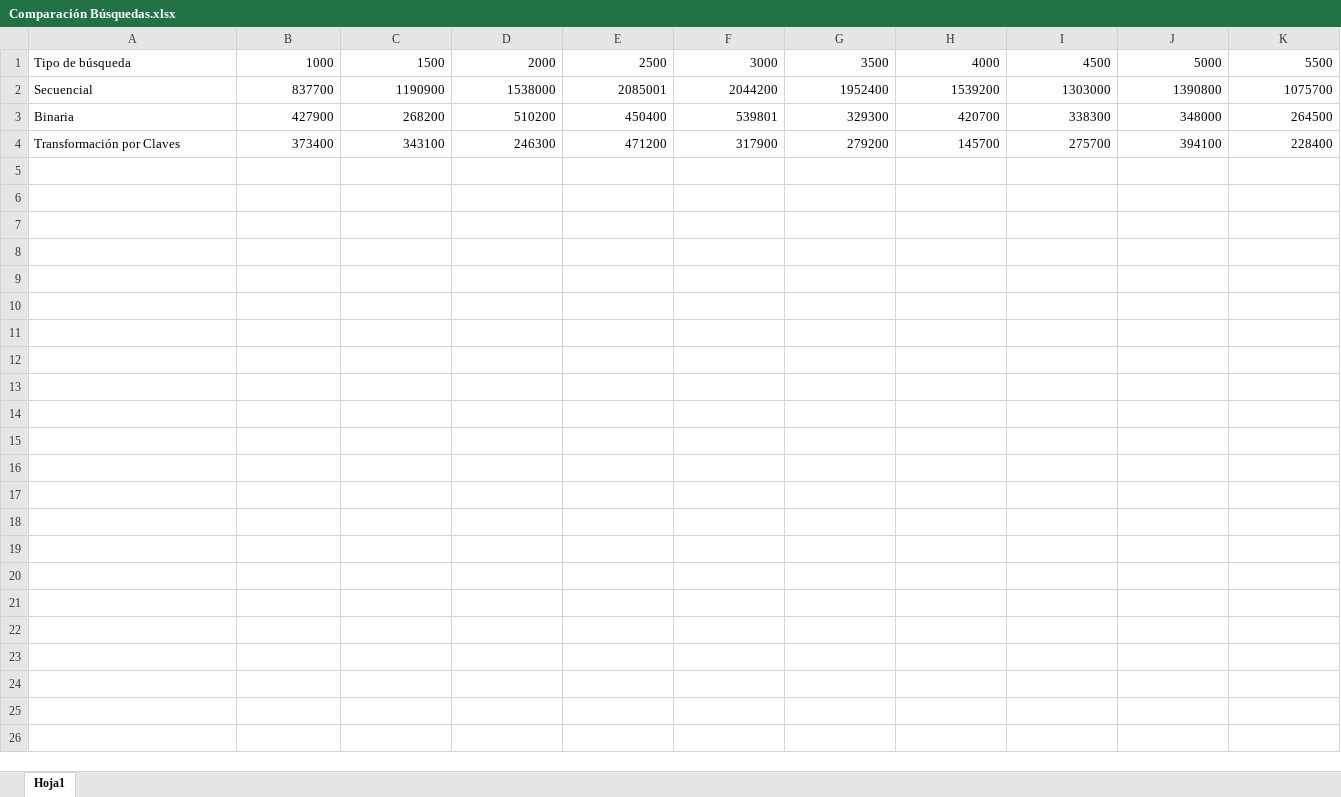
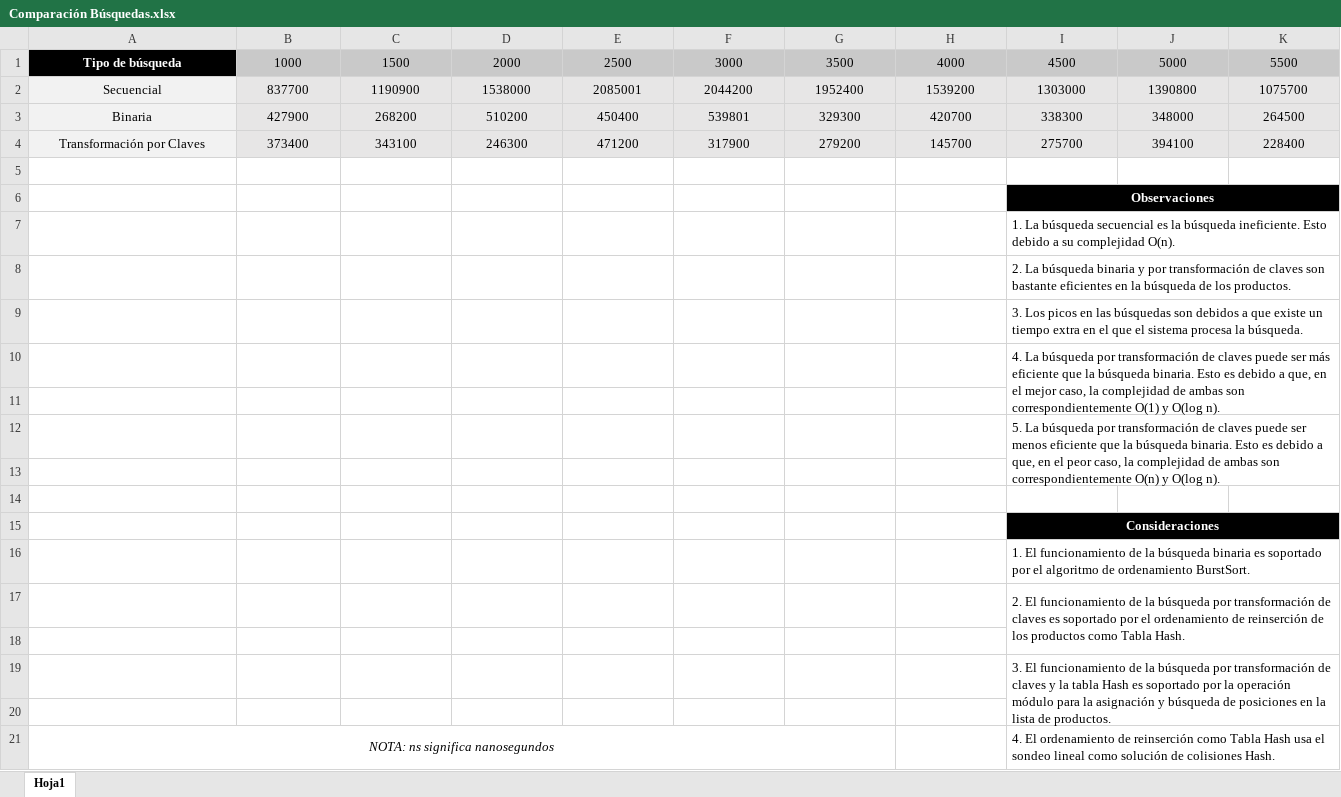
Before and after one commit to azvcud/Busquedas-Ciencias-II, an Excel workbook: Comparación Búsquedas.xlsx, sheet Hoja1, drawn as a sheet; only a part is shown; values as stored, in another font and other column widths than the file's, no borders; charts and pictures not drawn; rows hold the shown columns only; the diff covers the shown part only; the diff names each change by its address in the sheet, - before the commit and + after, or states it on an @@ line.

```diff
--- a/Comparación Búsquedas.xlsx (sheet Hoja1)
+++ b/Comparación Búsquedas.xlsx (sheet Hoja1)
@@ A1 fill: none → #000000, bold: off → on, text colour: black → #FFFFFF @@
-A1:A4 alignment: left
+A1:A4 alignment: center
-B1:K1 fill: none
+B1:K1 fill: #C9C9C9
-B1:K4 alignment: right
+B1:K4 alignment: center
-A2:A4 fill: none
+A2:A4 fill: #F2F2F2
-B2:K4 fill: none
+B2:K4 fill: #E7E6E6
+row 5: (empty)
+row 6:  |  |  |  |  |  |  |  | Observaciones
+row 7:  |  |  |  |  |  |  |  | 1. La búsqueda secuencial es la búsqueda ineficiente. Esto debido a su complejidad O(n).
+row 8:  |  |  |  |  |  |  |  | 2. La búsqueda binaria y por transformación de claves son bastante eficientes en la búsqueda de los productos.
+row 9:  |  |  |  |  |  |  |  | 3. Los picos en las búsquedas son debidos a que existe un tiempo extra en el que el sistema procesa la búsqueda.
+row 10:  |  |  |  |  |  |  |  | 4. La búsqueda por transformación de claves puede ser más eficiente que la búsqueda binaria. Esto es debido a que, en el mejor caso, la complejidad de ambas son correspondientemente O(1) y O(log n).
+row 11: (empty)
+row 12:  |  |  |  |  |  |  |  | 5. La búsqueda por transformación de claves puede ser menos eficiente que la búsqueda binaria. Esto es debido a que, en el peor caso, la complejidad de ambas son correspondientemente O(n) y O(log n).
+row 13: (empty)
+row 14: (empty)
+row 15:  |  |  |  |  |  |  |  | Consideraciones
+row 16:  |  |  |  |  |  |  |  | 1. El funcionamiento de la búsqueda binaria es soportado por el algoritmo de ordenamiento BurstSort.
+row 17:  |  |  |  |  |  |  |  | 2. El funcionamiento de la búsqueda por transformación de claves es soportado por el ordenamiento de reinserción de los productos como Tabla Hash.
+row 18: (empty)
+row 19:  |  |  |  |  |  |  |  | 3. El funcionamiento de la búsqueda por transformación de claves y la tabla Hash es soportado por la operación módulo para la asignación y búsqueda de posiciones en la lista de productos.
+row 20: (empty)
+row 21: NOTA: ns significa nanosegundos |  |  |  |  |  |  |  | 4. El ordenamiento de reinserción como Tabla Hash usa el sondeo lineal como solución de colisiones Hash.
```
Also changed, not shown: cell formats elsewhere in this sheet, charts or pictures, 24 other files.
